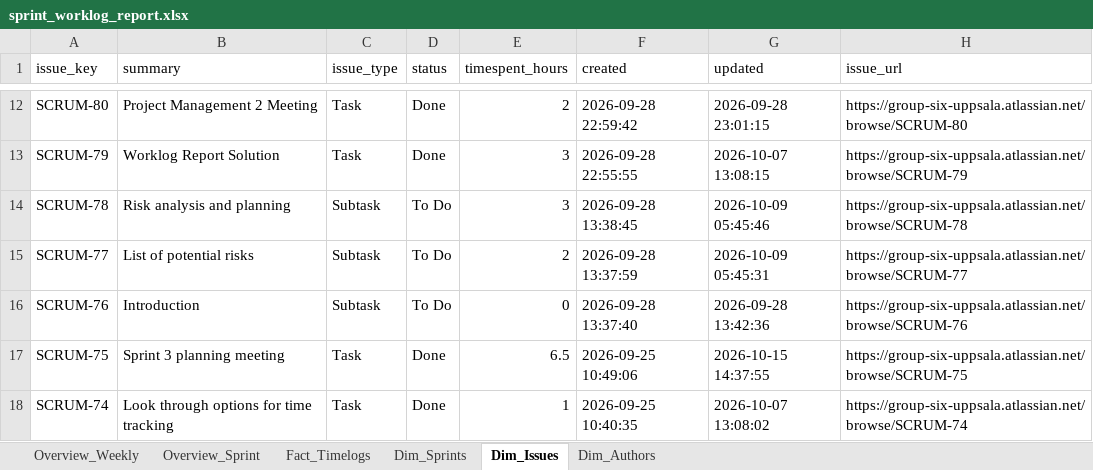
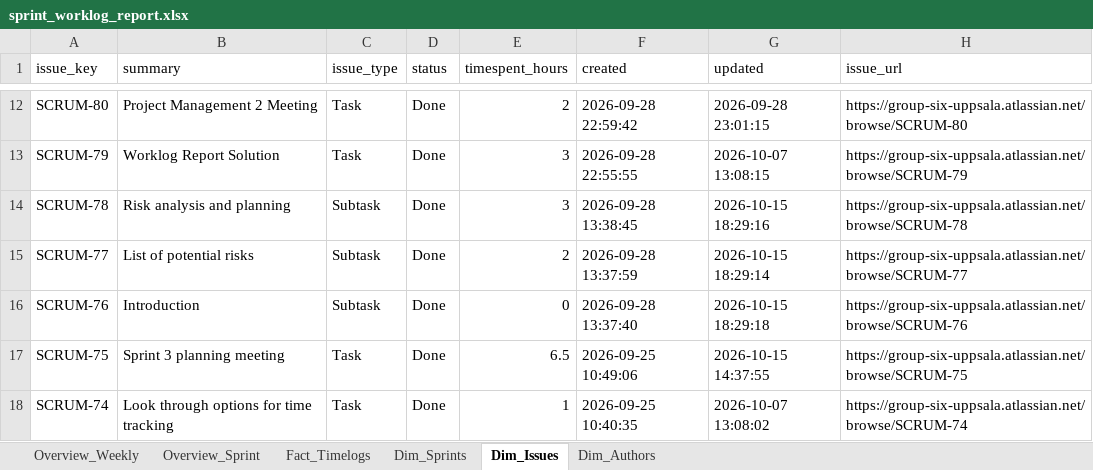
Before and after one commit to calvinkoch00/uppsala_worklog_report, an Excel workbook: sprint_worklog_report.xlsx, sheet Dim_Issues, drawn as a sheet; only a part is shown, gaps mark what is left out; values as stored, in another font and other column widths than the file's, no borders; the diff names each change by its address in the sheet, - before the commit and + after, or states it on an @@ line.

```diff
--- a/sprint_worklog_report.xlsx (sheet Dim_Issues)
+++ b/sprint_worklog_report.xlsx (sheet Dim_Issues)
-D14:D16 (status): To Do
+D14:D16 (status): Done
-G14 (updated): 2026-10-09 05:45:46
+G14 (updated): 2026-10-15 18:29:16
-G15 (updated): 2026-10-09 05:45:31
+G15 (updated): 2026-10-15 18:29:14
-G16 (updated): 2026-09-28 13:42:36
+G16 (updated): 2026-10-15 18:29:18
```
Also changed, not shown: 1 other file.
